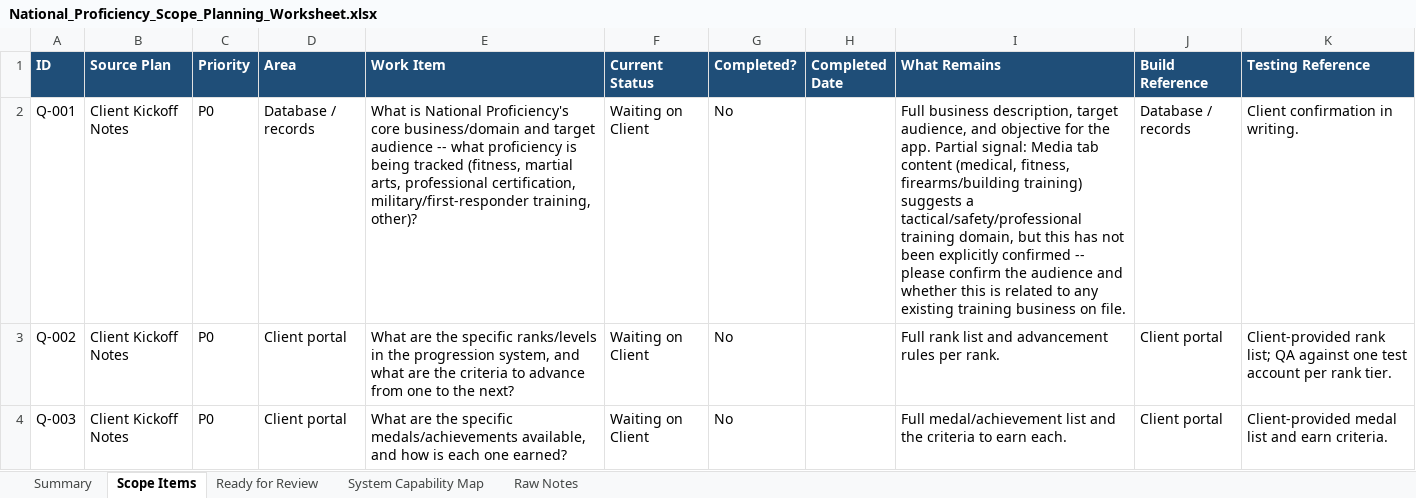
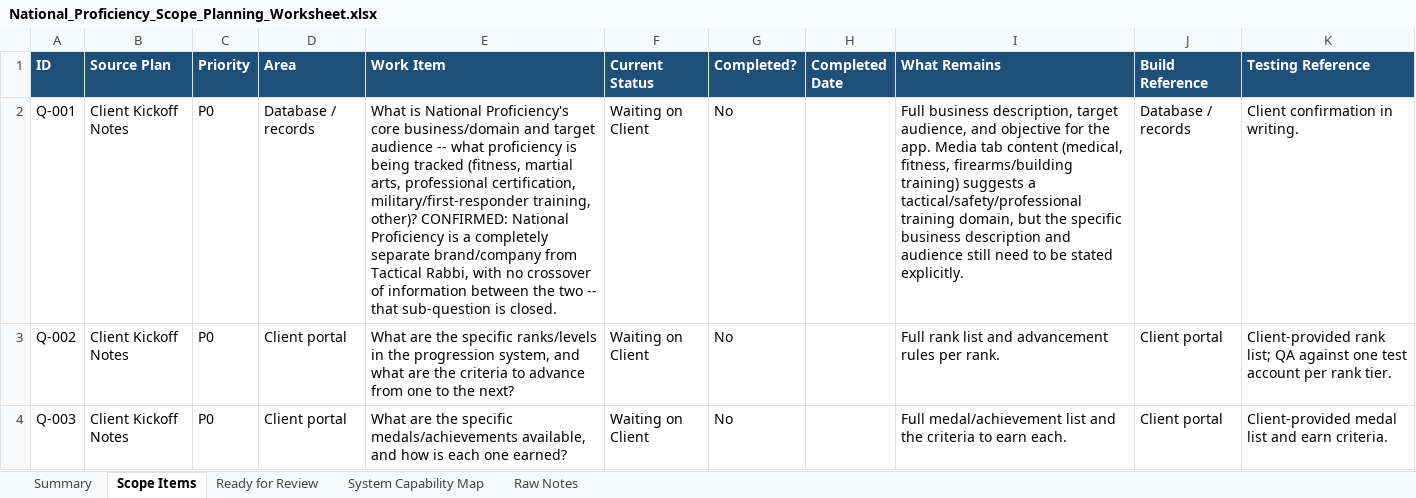
Before and after one commit to RazielCohen/website, an Excel workbook: national-proficiency-scope-planning/National_Proficiency_Scope_Planning_Worksheet.xlsx, sheet Scope Items, drawn as a sheet; only a part is shown; values as stored, in another font and other column widths than the file's, no borders; the diff names each change by its address in the sheet, - before the commit and + after, or states it on an @@ line.

```diff
--- a/national-proficiency-scope-planning/National_Proficiency_Scope_Planning_Worksheet.xlsx (sheet Scope Items)
+++ b/national-proficiency-scope-planning/National_Proficiency_Scope_Planning_Worksheet.xlsx (sheet Scope Items)
-E2 (Work Item): …training, other)?
+E2 (Work Item): …training, other)? CONFIRMED: National Proficiency is a completely separate brand/company from Tactical Rabbi, with no crossover of information between the two -- that sub-question is closed.
-I2 (What Remains): …the app. Partial signal: Media tab content (medical, fitness, firearms/building training) suggests a tactical/safety/professional training domain, but this has not been explicitly confirmed -- please confirm the audience and whether this is related to any existing training business on file.
+I2 (What Remains): …the app. Media tab content (medical, fitness, firearms/building training) suggests a tactical/safety/professional training domain, but the specific business description and audience still need to be stated explicitly.
```
Also changed, not shown: sheet Raw Notes, sheet Summary, 4 other files.
